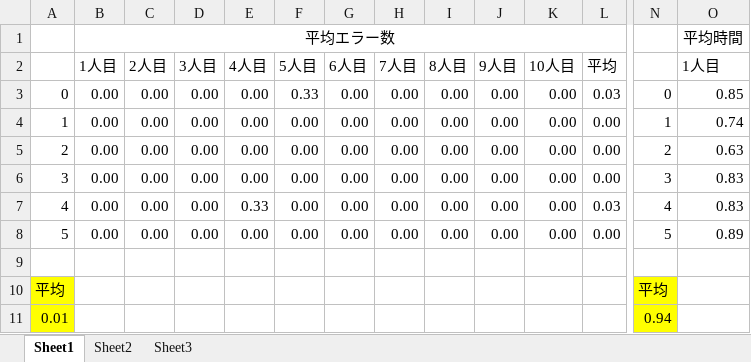
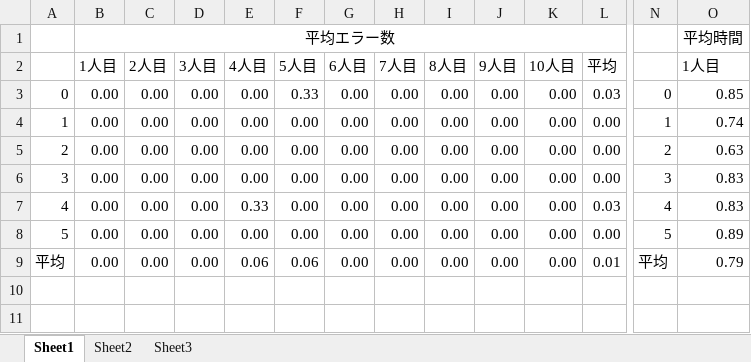
Before and after one commit to ljl0125/Menu_jikken, an Excel workbook: Data_all/Data_6_all.xlsx, sheet Sheet1, drawn as a sheet; only a part is shown, gaps mark what is left out; values as stored, in another font and other column widths than the file's, no borders; removed rows and columns are numbered as before the commit, all else as after; rows hold the shown columns only; the diff names each change by its address in the sheet, - before the commit and + after, or states it on an @@ line.

```diff
--- a/Data_all/Data_6_all.xlsx (sheet Sheet1)
+++ b/Data_all/Data_6_all.xlsx (sheet Sheet1)
-row 9: (empty)
+row 9: 平均 | 0.00 | 0.00 | 0.00 | 0.06 | 0.06 | 0.00 | 0.00 | 0.00 | 0.00 | 0.00 | 0.01 | 平均 | 0.79
-row 10: 平均 |  |  |  |  |  |  |  |  |  |  |  | 平均
-row 11: 0.01 |  |  |  |  |  |  |  |  |  |  |  | 0.94
```
Also changed, not shown: Data_all/Data_10_all.xlsx, Data_all/Data_4_all.xlsx, 9 other files.
